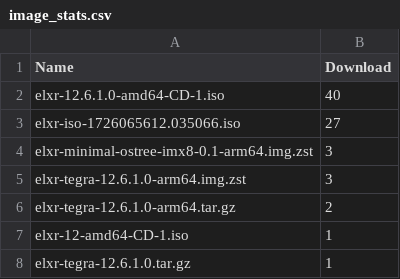
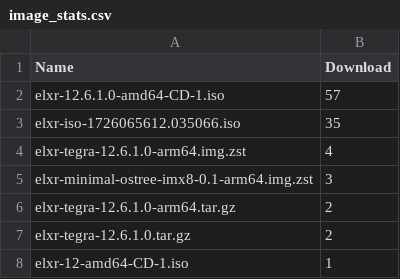
Before and after one commit to shijq23/elxr-metrics, a CSV file: public/image_stats.csv, drawn as a sheet.

```diff
--- a/public/image_stats.csv
+++ b/public/image_stats.csv
@@ -1,8 +1,8 @@
 Name,Download
-elxr-12.6.1.0-amd64-CD-1.iso,40
-elxr-iso-1726065612.035066.iso,27
+elxr-12.6.1.0-amd64-CD-1.iso,57
+elxr-iso-1726065612.035066.iso,35
+elxr-tegra-12.6.1.0-arm64.img.zst,4
 elxr-minimal-ostree-imx8-0.1-arm64.img.zst,3
-elxr-tegra-12.6.1.0-arm64.img.zst,3
 elxr-tegra-12.6.1.0-arm64.tar.gz,2
+elxr-tegra-12.6.1.0.tar.gz,2
 elxr-12-amd64-CD-1.iso,1
-elxr-tegra-12.6.1.0.tar.gz,1
```
Also changed, not shown: public/elxr_org_view.csv, public/image_top_10.csv, 2 other files.
